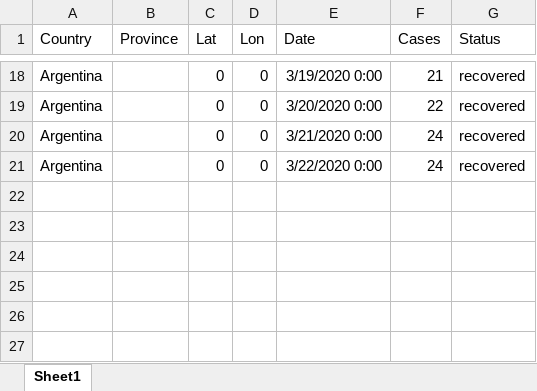
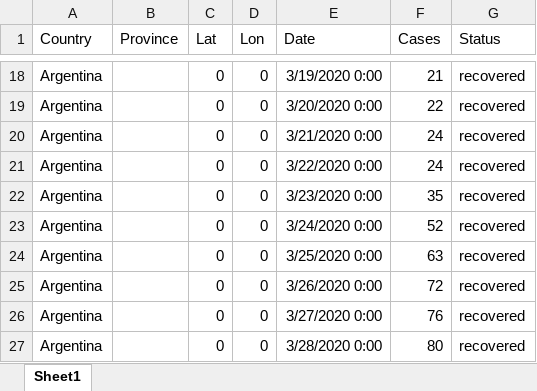
Before and after one commit to holaguz/covid, an Excel workbook: recovered.xlsx, sheet Sheet1, drawn as a sheet; only a part is shown, gaps mark what is left out; values as stored, in another font and other column widths than the file's, no borders; the diff names each change by its address in the sheet, - before the commit and + after, or states it on an @@ line.

```diff
--- a/recovered.xlsx (sheet Sheet1)
+++ b/recovered.xlsx (sheet Sheet1)
+row 22: Argentina |  | 0 | 0 | 3/23/2020 0:00 | 35 | recovered
+row 23: Argentina |  | 0 | 0 | 3/24/2020 0:00 | 52 | recovered
+row 24: Argentina |  | 0 | 0 | 3/25/2020 0:00 | 63 | recovered
+row 25: Argentina |  | 0 | 0 | 3/26/2020 0:00 | 72 | recovered
+row 26: Argentina |  | 0 | 0 | 3/27/2020 0:00 | 76 | recovered
+row 27: Argentina |  | 0 | 0 | 3/28/2020 0:00 | 80 | recovered
```
Also changed, not shown: confirmed.xlsx, deaths.xlsx, 4 other files.
